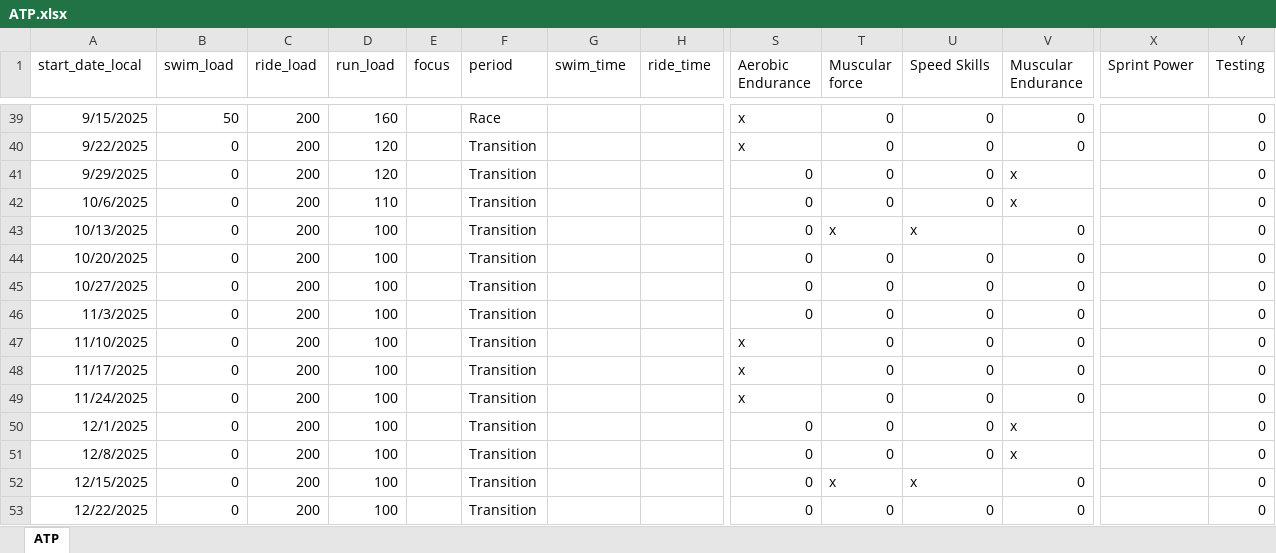
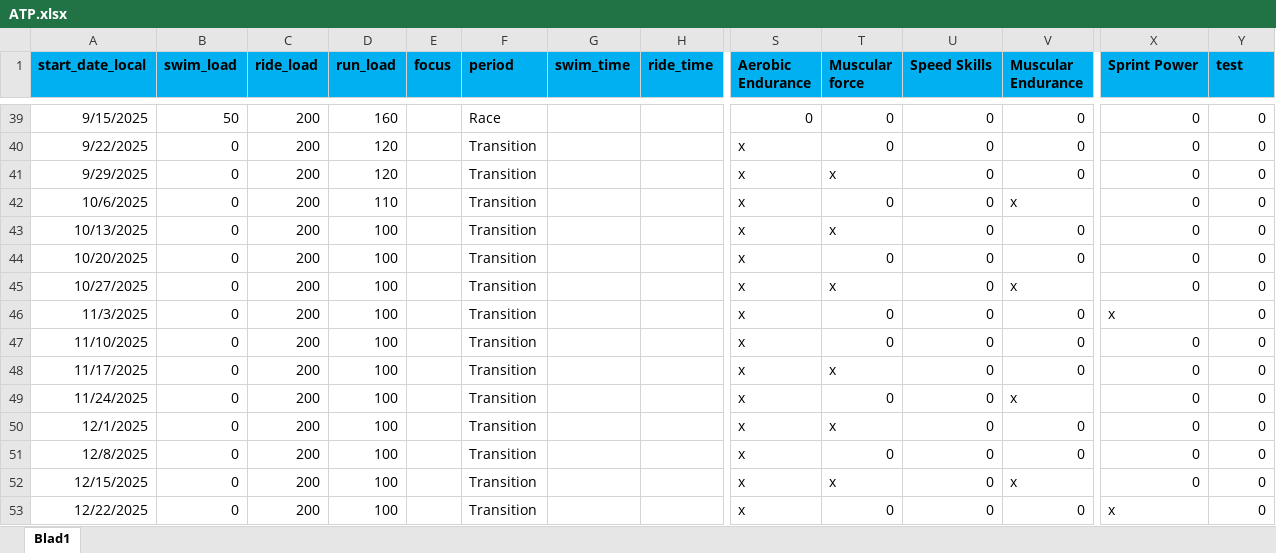
Before and after one commit to richardadvocaat/ATP2intervals.icu, an Excel workbook: ATP.xlsx, sheet Blad1, drawn as a sheet; only a part is shown, gaps mark what is left out; values as stored, in another font and other column widths than the file's, no borders; table styles not drawn; the diff covers the shown part only; the diff names each change by its address in the sheet, - before the commit and + after, or states it on an @@ line.

Commit message:
Add files via upload
add column test

```diff
--- a/ATP.xlsx (sheet Blad1)
+++ b/ATP.xlsx (sheet Blad1)
-sheet tab: ATP
+sheet tab: Blad1
@@ A1:Y1 fill: none → #00B0F0, bold: off → on @@
-Y1: Testing
+Y1: test
-S39 (Aerobic Endurance): x
+S39 (Aerobic Endurance): 0
-X39:X45 (Sprint Power): (empty)
+X39:X45 (Sprint Power): 0
-S41:S46 (Aerobic Endurance): 0
+S41:S46 (Aerobic Endurance): x
-T41 (Muscular force): 0
+T41 (Muscular force): x
-V41 (Muscular Endurance): x
+V41 (Muscular Endurance): 0
-U43 (Speed Skills): x
+U43 (Speed Skills): 0
-T45 (Muscular force): 0
+T45 (Muscular force): x
-V45 (Muscular Endurance): 0
+V45 (Muscular Endurance): x
-X46 (Sprint Power): (empty)
+X46 (Sprint Power): x
-X47:X52 (Sprint Power): (empty)
+X47:X52 (Sprint Power): 0
-T48 (Muscular force): 0
+T48 (Muscular force): x
-V49 (Muscular Endurance): 0
+V49 (Muscular Endurance): x
-S50:S53 (Aerobic Endurance): 0
+S50:S53 (Aerobic Endurance): x
-T50 (Muscular force): 0
+T50 (Muscular force): x
-V50:V51 (Muscular Endurance): x
+V50:V51 (Muscular Endurance): 0
-U52 (Speed Skills): x
+U52 (Speed Skills): 0
-V52 (Muscular Endurance): 0
+V52 (Muscular Endurance): x
-X53 (Sprint Power): (empty)
+X53 (Sprint Power): x
```
Also changed, not shown: 108 edited cells and cell formats elsewhere in this sheet.
